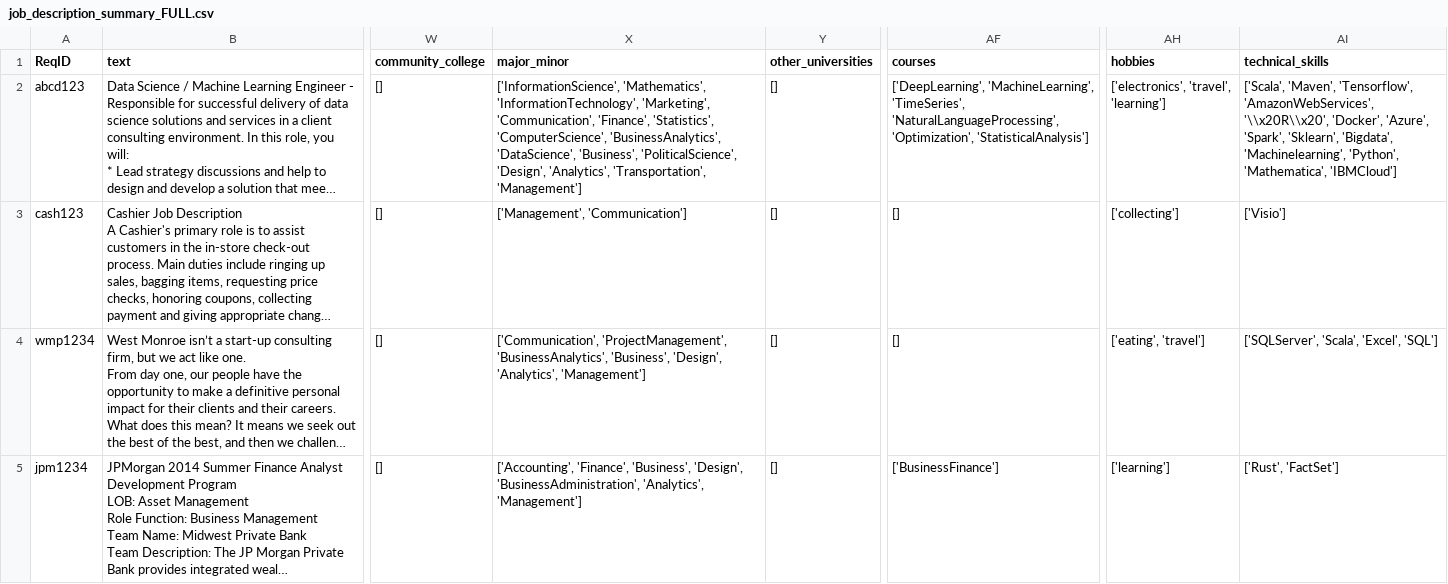
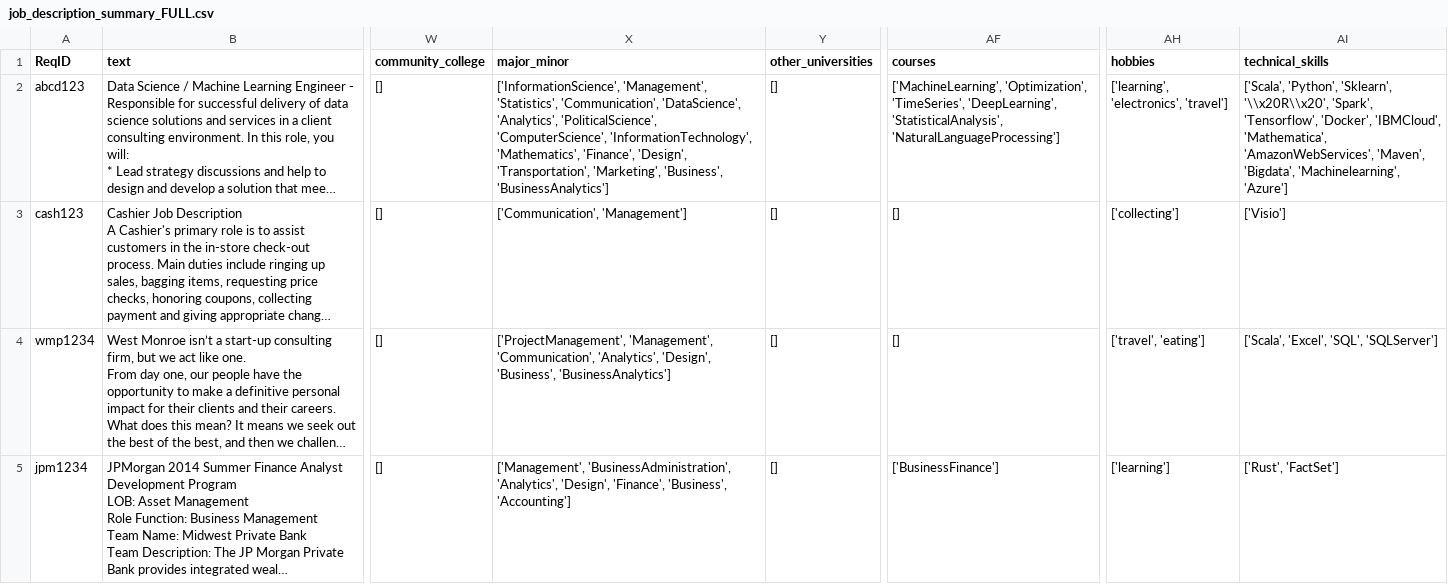
Before and after one commit to eitrheim/Resume-Screening-and-Selection, a CSV file: Resume-Parser-JOBS/data/output/job_description_summary_FULL.csv, drawn as a sheet; only a part is shown, gaps mark what is left out; long unchanged cells end in …; the diff covers the shown part only; the diff names each change by its address in the sheet, - before the commit and + after, or states it on an @@ line.

```diff
--- a/Resume-Parser-JOBS/data/output/job_description_summary_FULL.csv
+++ b/Resume-Parser-JOBS/data/output/job_description_summary_FULL.csv
-X2 (major_minor): ['InformationScience', 'Mathematics', 'InformationTechnology', 'Marketing', 'Communication', 'Finance', 'Statistics', 'ComputerScience', 'BusinessAnalytics', 'DataScience', 'Business', 'PoliticalScience', 'Design', 'Analytics', 'Transportation', 'Management']
+X2 (major_minor): ['InformationScience', 'Management', 'Statistics', 'Communication', 'DataScience', 'Analytics', 'PoliticalScience', 'ComputerScience', 'InformationTechnology', 'Mathematics', 'Finance', 'Design', 'Transportation', 'Marketing', 'Business', 'BusinessAnalytics']
-AF2 (courses): ['DeepLearning', 'MachineLearning', 'TimeSeries', 'NaturalLanguageProcessing', 'Optimization', 'StatisticalAnalysis']
+AF2 (courses): ['MachineLearning', 'Optimization', 'TimeSeries', 'DeepLearning', 'StatisticalAnalysis', 'NaturalLanguageProcessing']
-AH2 (hobbies): ['electronics', 'travel', 'learning']
+AH2 (hobbies): ['learning', 'electronics', 'travel']
-AI2 (technical_skills): ['Scala', 'Maven', 'Tensorflow', 'AmazonWebServices', '\\x20R\\x20', 'Docker', 'Azure', 'Spark', 'Sklearn', 'Bigdata', 'Machinelearning', 'Python', 'Mathematica', 'IBMCloud']
+AI2 (technical_skills): ['Scala', 'Python', 'Sklearn', '\\x20R\\x20', 'Spark', 'Tensorflow', 'Docker', 'IBMCloud', 'Mathematica', 'AmazonWebServices', 'Maven', 'Bigdata', 'Machinelearning', 'Azure']
-X3 (major_minor): ['Management', 'Communication']
+X3 (major_minor): ['Communication', 'Management']
-X4 (major_minor): ['Communication', 'ProjectManagement', 'BusinessAnalytics', 'Business', 'Design', 'Analytics', 'Management']
+X4 (major_minor): ['ProjectManagement', 'Management', 'Communication', 'Analytics', 'Design', 'Business', 'BusinessAnalytics']
-AH4 (hobbies): ['eating', 'travel']
+AH4 (hobbies): ['travel', 'eating']
-AI4 (technical_skills): ['SQLServer', 'Scala', 'Excel', 'SQL']
+AI4 (technical_skills): ['Scala', 'Excel', 'SQL', 'SQLServer']
-X5 (major_minor): ['Accounting', 'Finance', 'Business', 'Design', 'BusinessAdministration', 'Analytics', 'Management']
+X5 (major_minor): ['Management', 'BusinessAdministration', 'Analytics', 'Design', 'Finance', 'Business', 'Accounting']
```
Also changed, not shown: 5 edited cells elsewhere in this file, Resume-Parser-JOBS/data/job_description_one_hot_ideal_FULL.csv, 9 other files.
